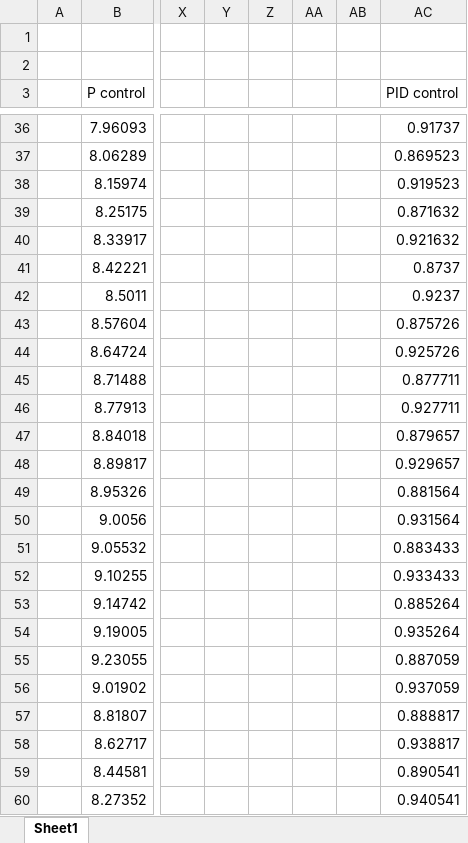
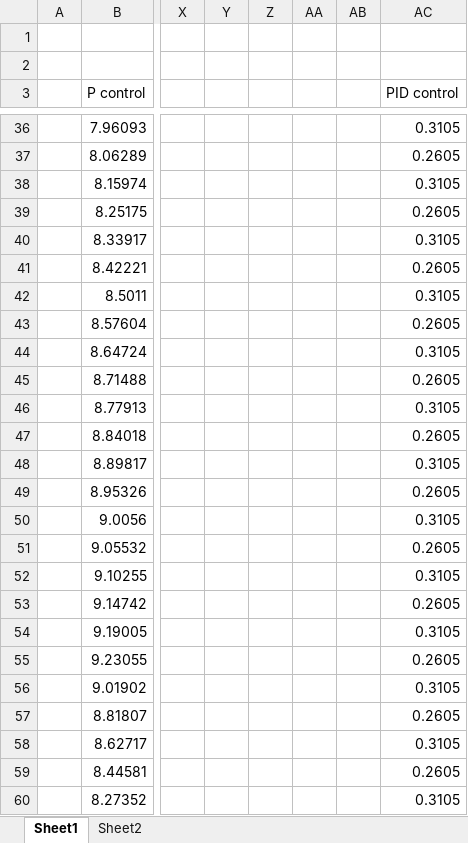
Before and after one commit to Uuuuuuho/testbench, an Excel workbook: PID test.xlsx, sheet Sheet1, drawn as a sheet; only a part is shown, gaps mark what is left out; values as stored, in another font and other column widths than the file's, no borders; charts and pictures not drawn; the diff covers the shown part only; the diff names each change by its address in the sheet, - before the commit and + after, or states it on an @@ line.

```diff
--- a/PID test.xlsx (sheet Sheet1)
+++ b/PID test.xlsx (sheet Sheet1)
+sheet tab: Sheet2
-AC36 (PID control): 0.91737
+AC36 (PID control): 0.3105
-AC37 (PID control): 0.869523
+AC37 (PID control): 0.2605
-AC38 (PID control): 0.919523
+AC38 (PID control): 0.3105
-AC39 (PID control): 0.871632
+AC39 (PID control): 0.2605
-AC40 (PID control): 0.921632
+AC40 (PID control): 0.3105
-AC41 (PID control): 0.8737
+AC41 (PID control): 0.2605
-AC42 (PID control): 0.9237
+AC42 (PID control): 0.3105
-AC43 (PID control): 0.875726
+AC43 (PID control): 0.2605
-AC44 (PID control): 0.925726
+AC44 (PID control): 0.3105
-AC45 (PID control): 0.877711
+AC45 (PID control): 0.2605
-AC46 (PID control): 0.927711
+AC46 (PID control): 0.3105
-AC47 (PID control): 0.879657
+AC47 (PID control): 0.2605
-AC48 (PID control): 0.929657
+AC48 (PID control): 0.3105
-AC49 (PID control): 0.881564
+AC49 (PID control): 0.2605
-AC50 (PID control): 0.931564
+AC50 (PID control): 0.3105
-AC51 (PID control): 0.883433
+AC51 (PID control): 0.2605
-AC52 (PID control): 0.933433
+AC52 (PID control): 0.3105
-AC53 (PID control): 0.885264
+AC53 (PID control): 0.2605
-AC54 (PID control): 0.935264
+AC54 (PID control): 0.3105
-AC55 (PID control): 0.887059
+AC55 (PID control): 0.2605
-AC56 (PID control): 0.937059
+AC56 (PID control): 0.3105
-AC57 (PID control): 0.888817
+AC57 (PID control): 0.2605
-AC58 (PID control): 0.938817
+AC58 (PID control): 0.3105
-AC59 (PID control): 0.890541
+AC59 (PID control): 0.2605
-AC60 (PID control): 0.940541
+AC60 (PID control): 0.3105
```
Also changed, not shown: 69 edited cells elsewhere in this sheet, charts or pictures, 39 other files.
